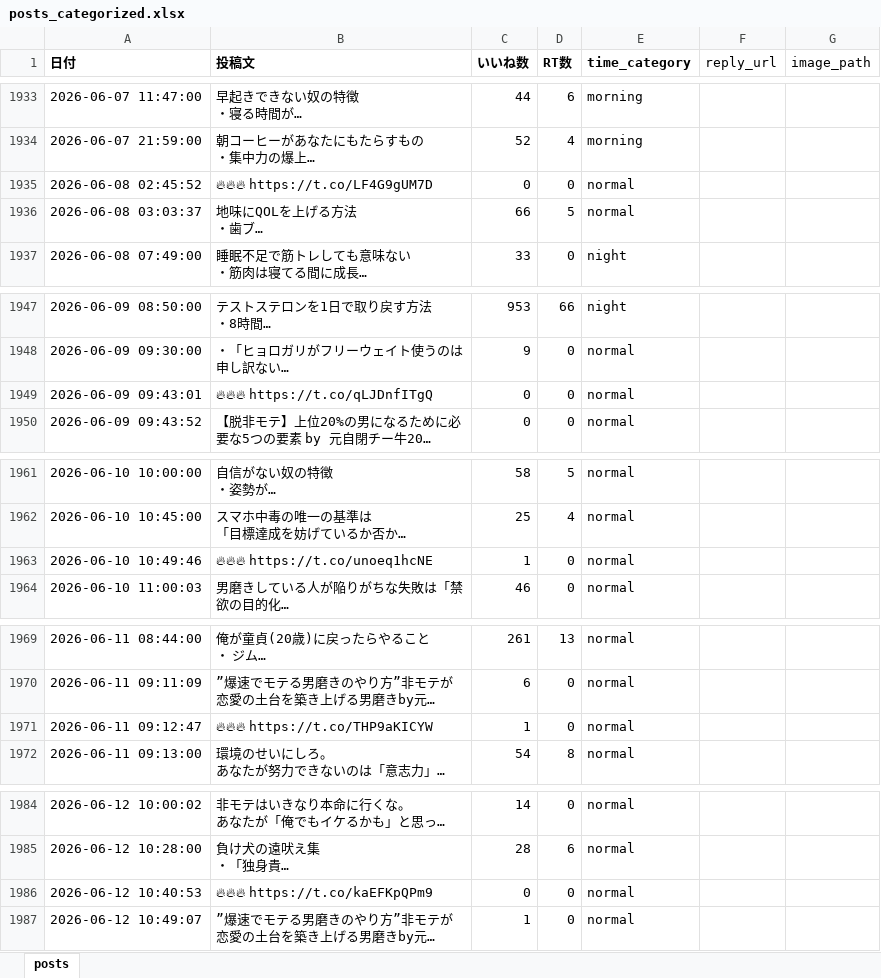
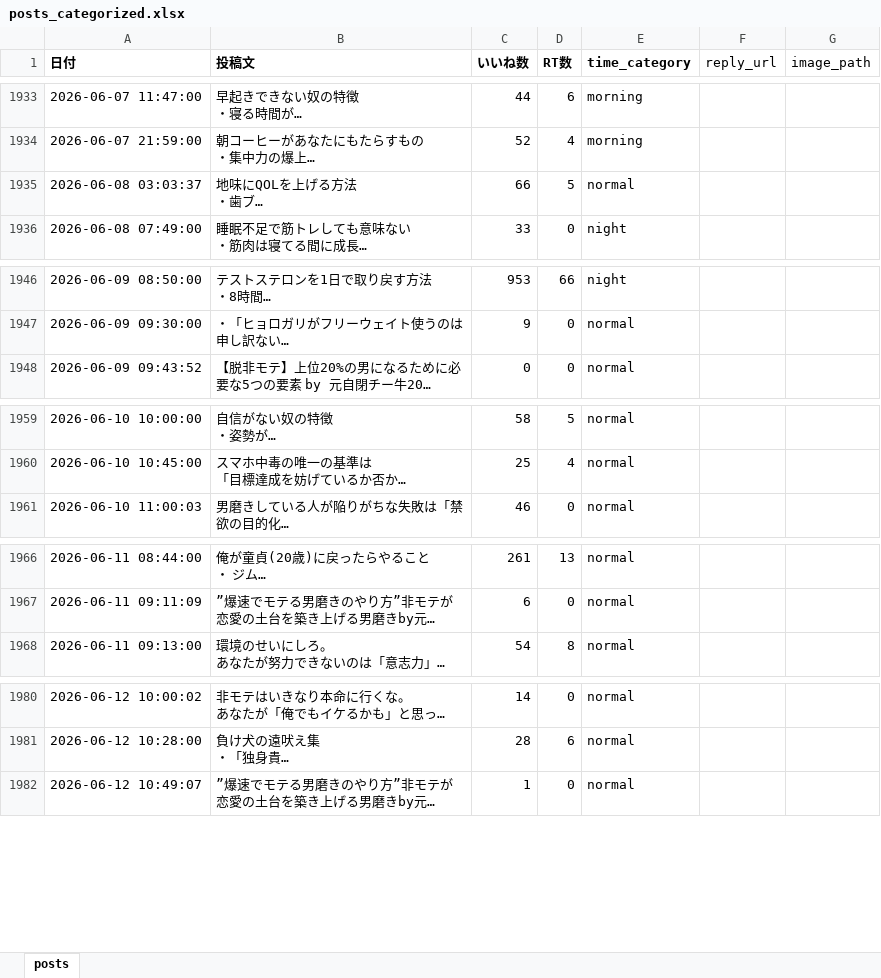
Before and after one commit to kotablog23-hub/sigma-auto-post, an Excel workbook: x_posts/posts_categorized.xlsx, sheet posts, drawn as a sheet; only a part is shown, gaps mark what is left out; long unchanged cells end in …; values as stored, in another font and other column widths than the file's, no borders; the diff names each change by its address in the sheet, - before the commit and + after, or states it on an @@ line.

Commit message:
Delete all 🔥🔥🔥 URL posts (5件)

```diff
--- a/x_posts/posts_categorized.xlsx (sheet posts)
+++ b/x_posts/posts_categorized.xlsx (sheet posts)
-row 1935: 2026-06-08 02:45:52 | 🔥🔥🔥 https://t.co/LF4G9gUM7D | 0 | 0 | normal
-row 1949: 2026-06-09 09:43:01 | 🔥🔥🔥 https://t.co/qLJDnfITgQ | 0 | 0 | normal
-row 1963: 2026-06-10 10:49:46 | 🔥🔥🔥 https://t.co/unoeq1hcNE | 1 | 0 | normal
-row 1971: 2026-06-11 09:12:47 | 🔥🔥🔥 https://t.co/THP9aKICYW | 1 | 0 | normal
-row 1986: 2026-06-12 10:40:53 | 🔥🔥🔥 https://t.co/kaEFKpQPm9 | 0 | 0 | normal
```
Also changed, not shown: 1 other file.
